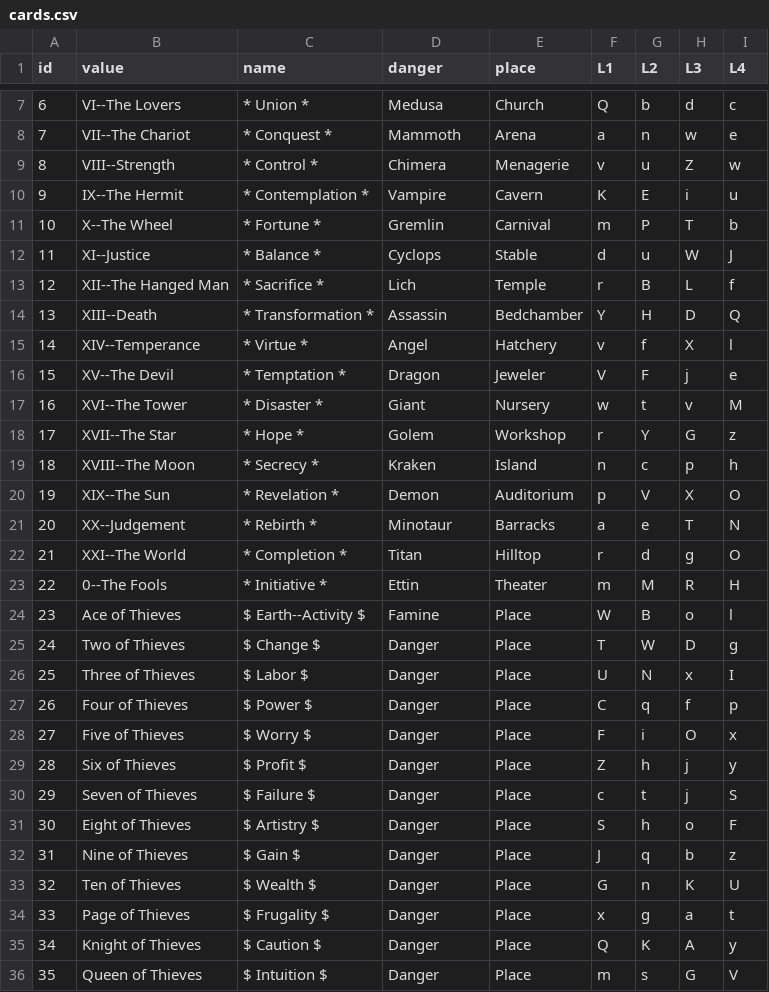
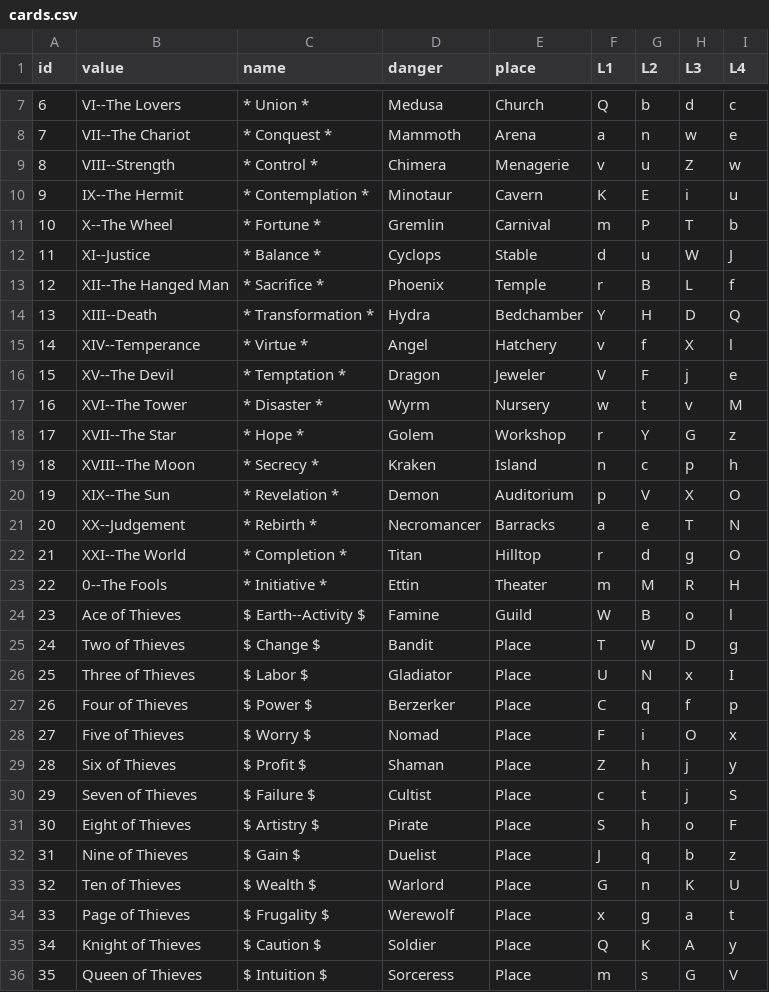
Before and after one commit to marcmajcher/roguelike-deck, a CSV file: cards.csv, drawn as a sheet; only a part is shown, gaps mark what is left out; the diff covers the shown part only.

Commit message:
monsters

```diff
--- a/cards.csv
+++ b/cards.csv
@@ -9,10 +9,10 @@ id,value,name,danger,place,L1,L2,L3,L4
 8,VIII--Strength,* Control *,Chimera,Menagerie,v,u,Z,w
-9,IX--The Hermit,* Contemplation *,Vampire,Cavern,K,E,i,u
+9,IX--The Hermit,* Contemplation *,Minotaur,Cavern,K,E,i,u
 10,X--The Wheel,* Fortune *,Gremlin,Carnival,m,P,T,b
 11,XI--Justice,* Balance *,Cyclops,Stable,d,u,W,J
-12,XII--The Hanged Man,* Sacrifice *,Lich,Temple,r,B,L,f
-13,XIII--Death,* Transformation *,Assassin,Bedchamber,Y,H,D,Q
+12,XII--The Hanged Man,* Sacrifice *,Phoenix,Temple,r,B,L,f
+13,XIII--Death,* Transformation *,Hydra,Bedchamber,Y,H,D,Q
 14,XIV--Temperance,* Virtue *,Angel,Hatchery,v,f,X,l
 15,XV--The Devil,* Temptation *,Dragon,Jeweler,V,F,j,e
-16,XVI--The Tower,* Disaster *,Giant,Nursery,w,t,v,M
+16,XVI--The Tower,* Disaster *,Wyrm,Nursery,w,t,v,M
 17,XVII--The Star,* Hope *,Golem,Workshop,r,Y,G,z
@@ -20,17 +20,17 @@ id,value,name,danger,place,L1,L2,L3,L4
 19,XIX--The Sun,* Revelation *,Demon,Auditorium,p,V,X,O
-20,XX--Judgement,* Rebirth *,Minotaur,Barracks,a,e,T,N
+20,XX--Judgement,* Rebirth *,Necromancer,Barracks,a,e,T,N
 21,XXI--The World,* Completion *,Titan,Hilltop,r,d,g,O
 22,0--The Fools,* Initiative *,Ettin,Theater,m,M,R,H
-23,Ace of Thieves,$ Earth--Activity $,Famine,Place,W,B,o,l
-24,Two of Thieves,$ Change $,Danger,Place,T,W,D,g
-25,Three of Thieves,$ Labor $,Danger,Place,U,N,x,I
-26,Four of Thieves,$ Power $,Danger,Place,C,q,f,p
-27,Five of Thieves,$ Worry $,Danger,Place,F,i,O,x
-28,Six of Thieves,$ Profit $,Danger,Place,Z,h,j,y
-29,Seven of Thieves,$ Failure $,Danger,Place,c,t,j,S
-30,Eight of Thieves,$ Artistry $,Danger,Place,S,h,o,F
-31,Nine of Thieves,$ Gain $,Danger,Place,J,q,b,z
-32,Ten of Thieves,$ Wealth $,Danger,Place,G,n,K,U
-33,Page of Thieves,$ Frugality $,Danger,Place,x,g,a,t
-34,Knight of Thieves,$ Caution $,Danger,Place,Q,K,A,y
-35,Queen of Thieves,$ Intuition $,Danger,Place,m,s,G,V
+23,Ace of Thieves,$ Earth--Activity $,Famine,Guild,W,B,o,l
+24,Two of Thieves,$ Change $,Bandit,Place,T,W,D,g
+25,Three of Thieves,$ Labor $,Gladiator,Place,U,N,x,I
+26,Four of Thieves,$ Power $,Berzerker,Place,C,q,f,p
+27,Five of Thieves,$ Worry $,Nomad,Place,F,i,O,x
+28,Six of Thieves,$ Profit $,Shaman,Place,Z,h,j,y
+29,Seven of Thieves,$ Failure $,Cultist,Place,c,t,j,S
+30,Eight of Thieves,$ Artistry $,Pirate,Place,S,h,o,F
+31,Nine of Thieves,$ Gain $,Duelist,Place,J,q,b,z
+32,Ten of Thieves,$ Wealth $,Warlord,Place,G,n,K,U
+33,Page of Thieves,$ Frugality $,Werewolf,Place,x,g,a,t
+34,Knight of Thieves,$ Caution $,Soldier,Place,Q,K,A,y
+35,Queen of Thieves,$ Intuition $,Sorceress,Place,m,s,G,V
```
Also changed, not shown: 44 edited cells elsewhere in this file.
